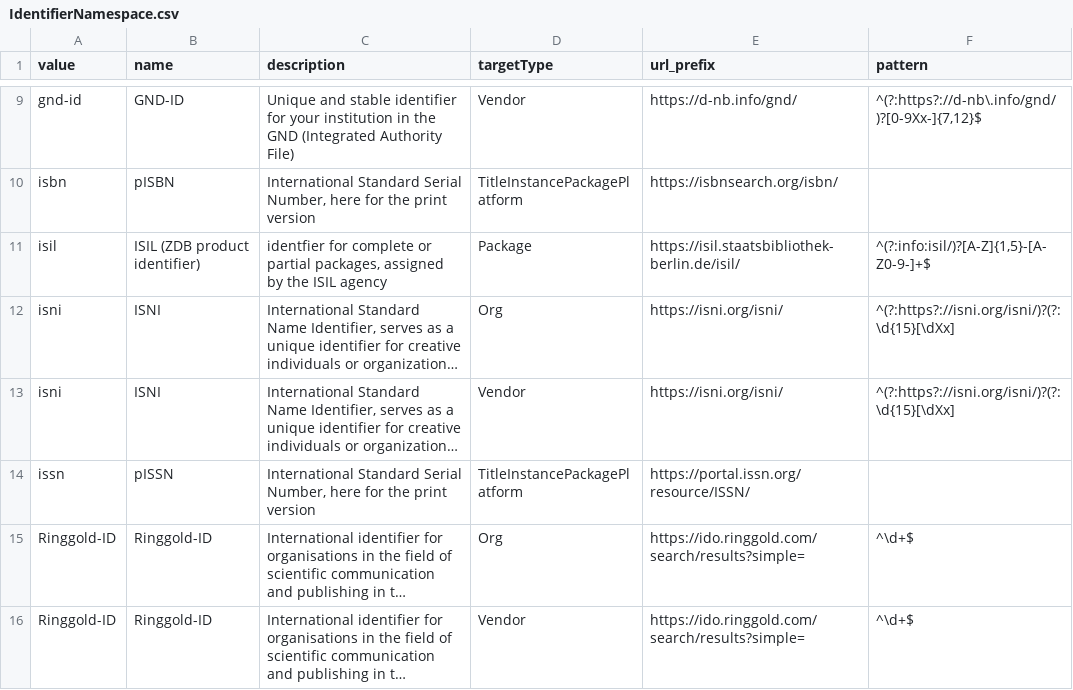
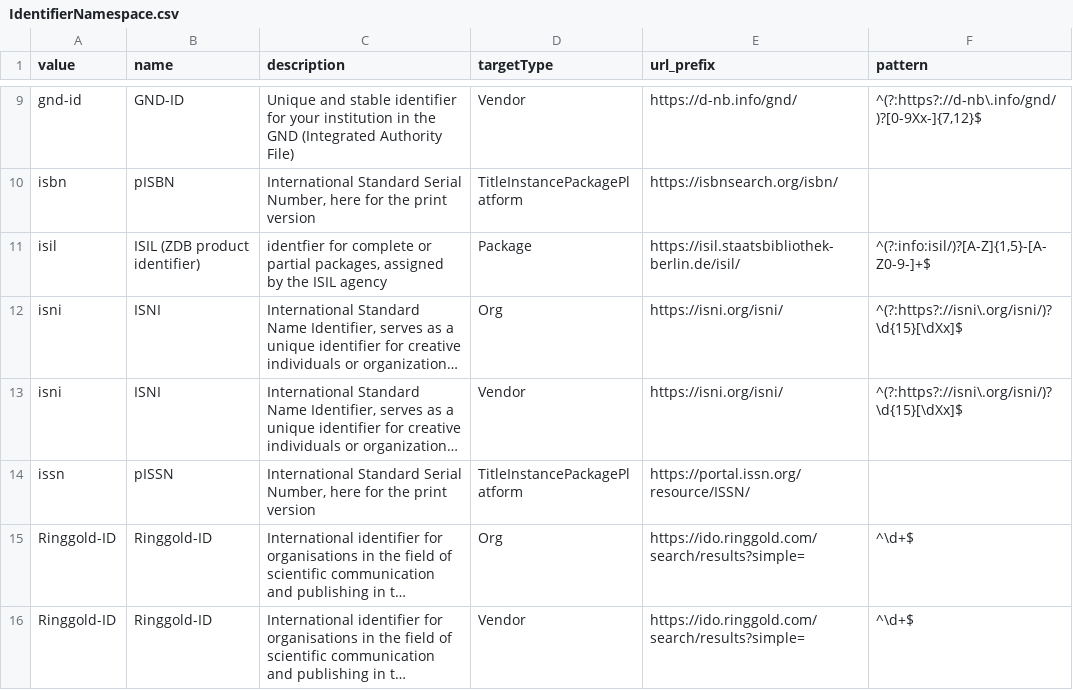
Before and after one commit to hbz/wekb2, a CSV file: src/main/webapp/setup/IdentifierNamespace.csv, drawn as a sheet; only a part is shown, gaps mark what is left out; long unchanged cells end in …; the diff names each change by its address in the sheet, - before the commit and + after, or states it on an @@ line.

Commit message:
ERMS-7131:Namespaces in we:kb aufräumen / anpassen

```diff
--- a/src/main/webapp/setup/IdentifierNamespace.csv
+++ b/src/main/webapp/setup/IdentifierNamespace.csv
-F12:F13 (pattern): ^(?:https?://isni.org/isni/)?(?:\d{15}[\dXx]
+F12:F13 (pattern): ^(?:https?://isni\.org/isni/)?\d{15}[\dXx]$
```
Also changed, not shown: 4 other files.
